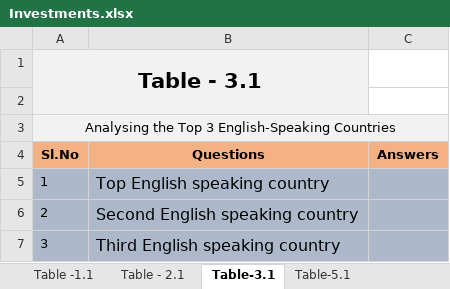
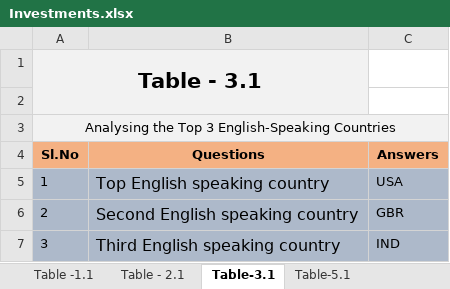
Before and after one commit to anushkaparadkar/Investment-Analysis-Assignment, an Excel workbook: Investments.xlsx, sheet Table-3.1, drawn as a sheet; values as stored, in another font and other column widths than the file's, no borders; conditional formats not drawn; the diff names each change by its address in the sheet, - before the commit and + after, or states it on an @@ line.

```diff
--- a/Investments.xlsx (sheet Table-3.1)
+++ b/Investments.xlsx (sheet Table-3.1)
-C5 (Answers): (empty)
+C5 (Answers): USA
-C6 (Answers): (empty)
+C6 (Answers): GBR
-C7 (Answers): (empty)
+C7 (Answers): IND
```
Also changed, not shown: 2 other files.
